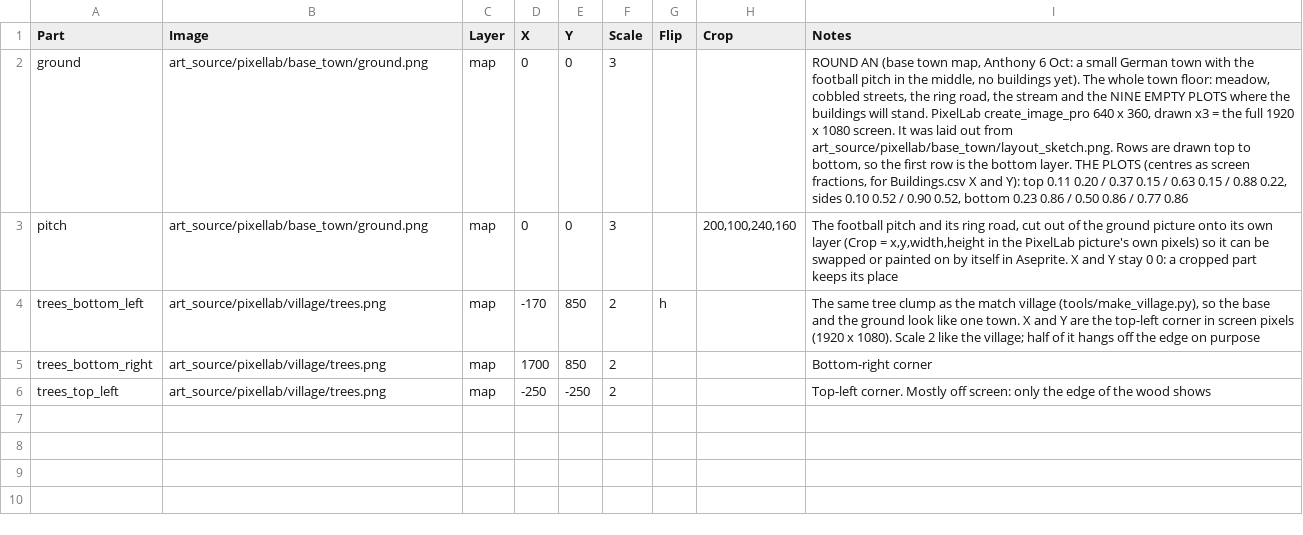
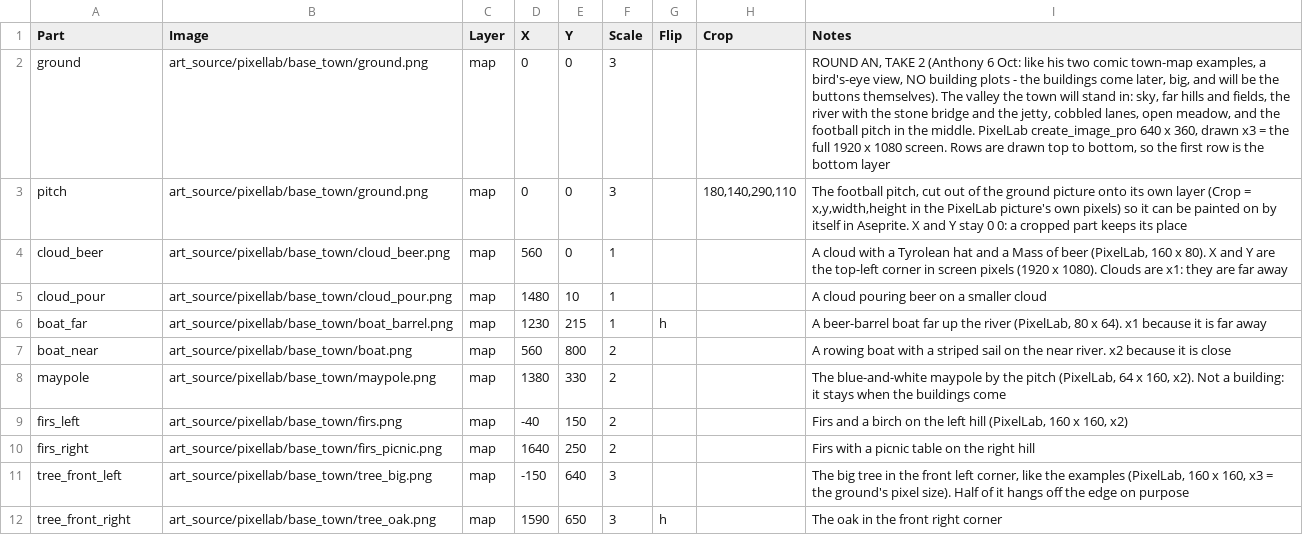
Before and after one commit to SchwartzAnthony/project_sb, a CSV file: data/BaseTown.csv, drawn as a sheet; removed rows and columns are numbered as before the commit, all else as after; the diff names each change by its address in the sheet, - before the commit and + after, or states it on an @@ line.

```diff
--- a/data/BaseTown.csv
+++ b/data/BaseTown.csv
-I2 (Notes): ROUND AN (base town map, Anthony 6 Oct: a small German town with the football pitch in the middle, no buildings yet). The whole town floor: meadow, cobbled streets, the ring road, the stream and the NINE EMPTY PLOTS where the buildings will stand. PixelLab create_image_pro 640 x 360, drawn x3 = the full 1920 x 1080 screen. It was laid out from art_source/pixellab/base_town/layout_sketch.png. Rows are drawn top to bottom, so the first row is the bottom layer. THE PLOTS (centres as screen fractions, for Buildings.csv X and Y): top 0.11 0.20 / 0.37 0.15 / 0.63 0.15 / 0.88 0.22, sides 0.10 0.52 / 0.90 0.52, bottom 0.23 0.86 / 0.50 0.86 / 0.77 0.86
+I2 (Notes): ROUND AN, TAKE 2 (Anthony 6 Oct: like his two comic town-map examples, a bird's-eye view, NO building plots - the buildings come later, big, and will be the buttons themselves). The valley the town will stand in: sky, far hills and fields, the river with the stone bridge and the jetty, cobbled lanes, open meadow, and the football pitch in the middle. PixelLab create_image_pro 640 x 360, drawn x3 = the full 1920 x 1080 screen. Rows are drawn top to bottom, so the first row is the bottom layer
-H3 (Crop): 200,100,240,160
+H3 (Crop): 180,140,290,110
-I3 (Notes): The football pitch and its ring road, cut out of the ground picture onto its own layer (Crop = x,y,width,height in the PixelLab picture's own pixels) so it can be swapped or painted on…
+I3 (Notes): The football pitch, cut out of the ground picture onto its own layer (Crop = x,y,width,height in the PixelLab picture's own pixels) so it can be painted on…
-row 4: trees_bottom_left | art_source/pixellab/village/trees.png | map | -170 | 850 | 2 | h |  | The same tree clump as the match village (tools/make_village.py), so the base and the ground look like one town. X and Y are the top-left corner in screen pixels (1920 x 1080). Scale 2 like the village; half of it hangs off the edge on purpose
-row 5: trees_bottom_right | art_source/pixellab/village/trees.png | map | 1700 | 850 | 2 |  |  | Bottom-right corner
-row 6: trees_top_left | art_source/pixellab/village/trees.png | map | -250 | -250 | 2 |  |  | Top-left corner. Mostly off screen: only the edge of the wood shows
+row 4: cloud_beer | art_source/pixellab/base_town/cloud_beer.png | map | 560 | 0 | 1 |  |  | A cloud with a Tyrolean hat and a Mass of beer (PixelLab, 160 x 80). X and Y are the top-left corner in screen pixels (1920 x 1080). Clouds are x1: they are far away
+row 5: cloud_pour | art_source/pixellab/base_town/cloud_pour.png | map | 1480 | 10 | 1 |  |  | A cloud pouring beer on a smaller cloud
+row 6: boat_far | art_source/pixellab/base_town/boat_barrel.png | map | 1230 | 215 | 1 | h |  | A beer-barrel boat far up the river (PixelLab, 80 x 64). x1 because it is far away
+row 7: boat_near | art_source/pixellab/base_town/boat.png | map | 560 | 800 | 2 |  |  | A rowing boat with a striped sail on the near river. x2 because it is close
+row 8: maypole | art_source/pixellab/base_town/maypole.png | map | 1380 | 330 | 2 |  |  | The blue-and-white maypole by the pitch (PixelLab, 64 x 160, x2). Not a building: it stays when the buildings come
+row 9: firs_left | art_source/pixellab/base_town/firs.png | map | -40 | 150 | 2 |  |  | Firs and a birch on the left hill (PixelLab, 160 x 160, x2)
+row 10: firs_right | art_source/pixellab/base_town/firs_picnic.png | map | 1640 | 250 | 2 |  |  | Firs with a picnic table on the right hill
+row 11: tree_front_left | art_source/pixellab/base_town/tree_big.png | map | -150 | 640 | 3 |  |  | The big tree in the front left corner, like the examples (PixelLab, 160 x 160, x3 = the ground's pixel size). Half of it hangs off the edge on purpose
+row 12: tree_front_right | art_source/pixellab/base_town/tree_oak.png | map | 1590 | 650 | 3 | h |  | The oak in the front right corner
```
Also changed, not shown: data/Buildings.csv, data/FileManifest.csv, 24 other files.
